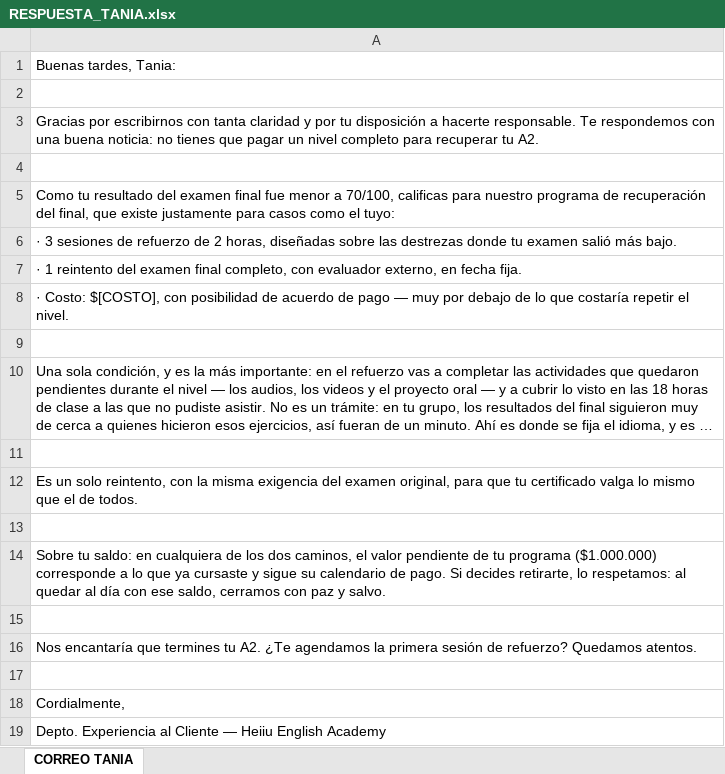
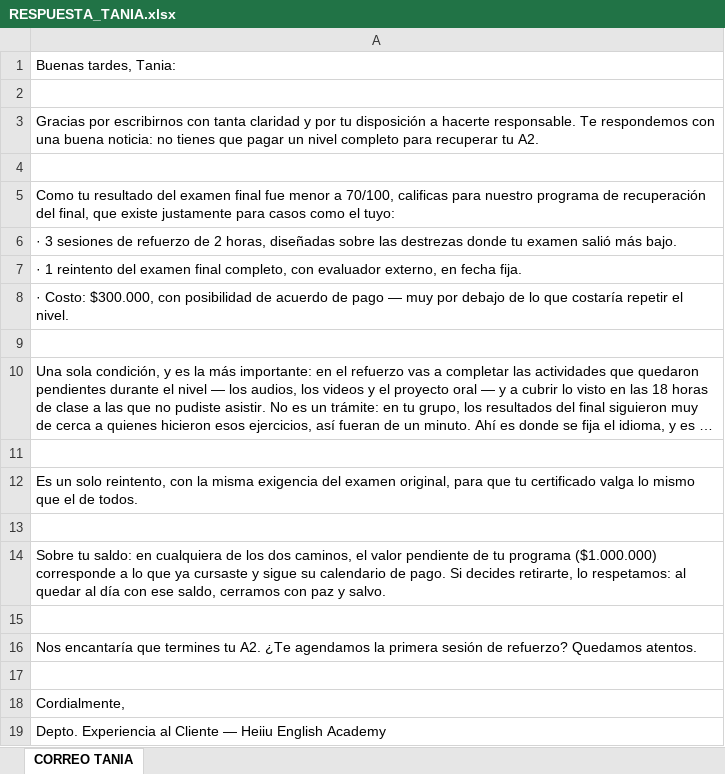
Before and after one commit to gomezrdiana/Plan-academico, an Excel workbook: recursos/experiencia_cliente/Tania/RESPUESTA_TANIA.xlsx, sheet CORREO TANIA, drawn as a sheet; long unchanged cells end in …; values as stored, in another font and other column widths than the file's, no borders; the diff names each change by its address in the sheet, - before the commit and + after, or states it on an @@ line.

```diff
--- a/recursos/experiencia_cliente/Tania/RESPUESTA_TANIA.xlsx (sheet CORREO TANIA)
+++ b/recursos/experiencia_cliente/Tania/RESPUESTA_TANIA.xlsx (sheet CORREO TANIA)
-A8: · Costo: $[COSTO], con posibilidad…
+A8: · Costo: $300.000, con posibilidad…
```
